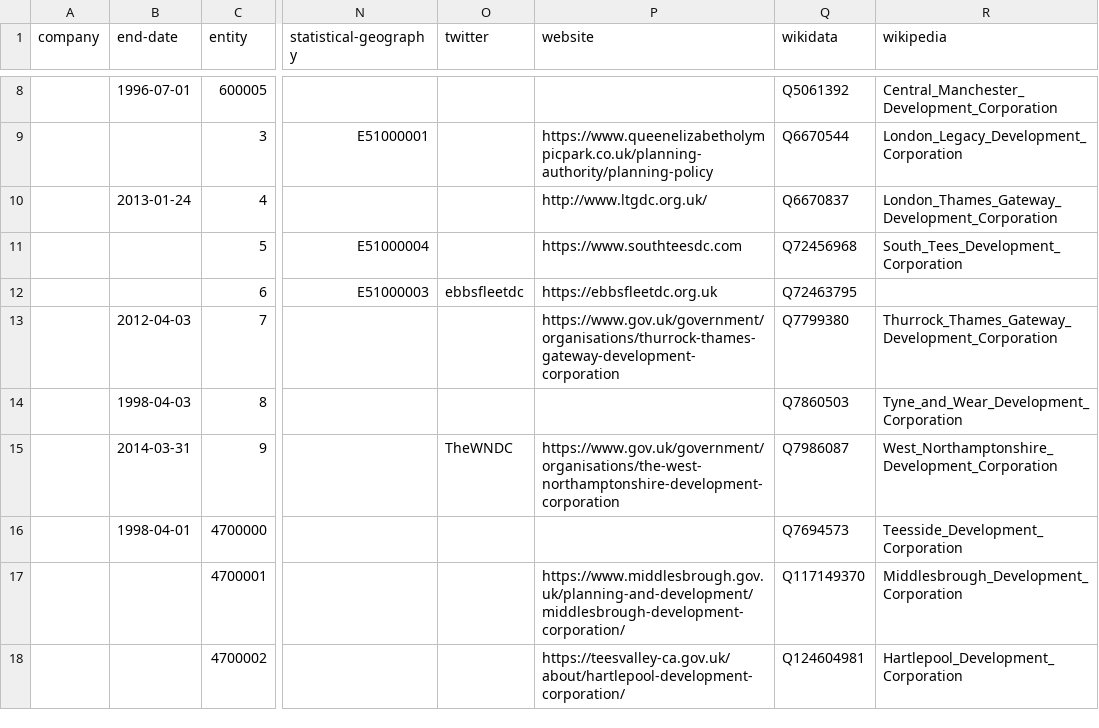
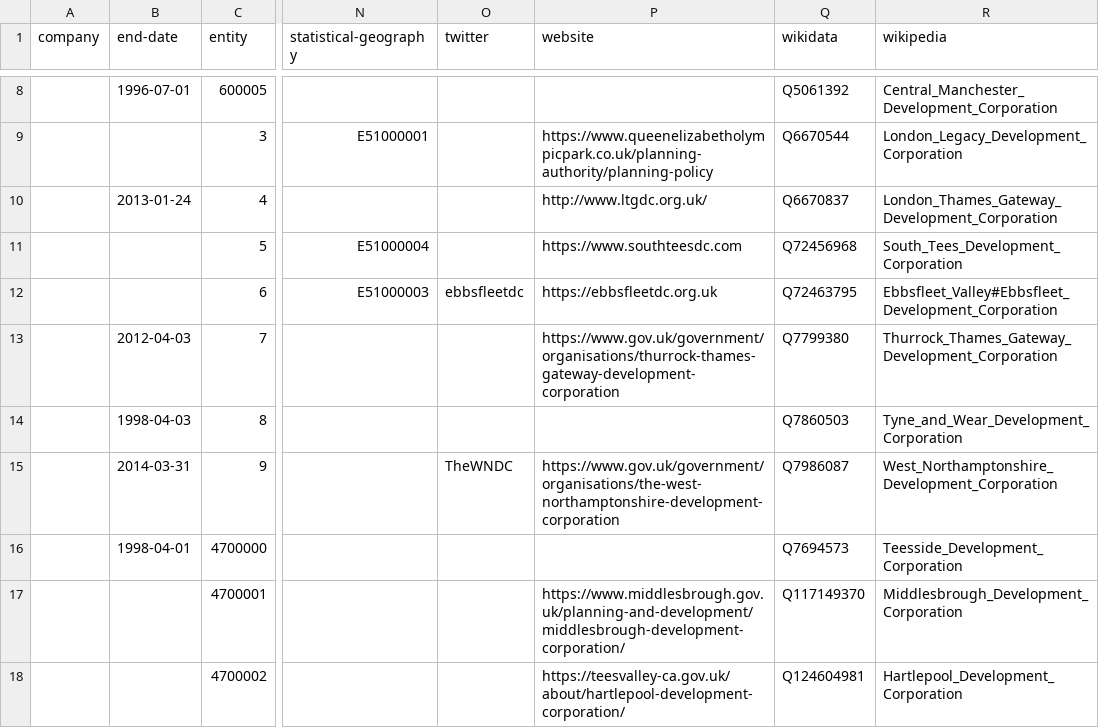
Before and after one commit to digital-land/organisation-collection, a CSV file: data/development-corporation.csv, drawn as a sheet; only a part is shown, gaps mark what is left out; the diff names each change by its address in the sheet, - before the commit and + after, or states it on an @@ line.

Commit message:
Link to Ebbsfleet Wikipedia section

```diff
--- a/data/development-corporation.csv
+++ b/data/development-corporation.csv
-R12 (wikipedia): (empty)
+R12 (wikipedia): Ebbsfleet_Valley#Ebbsfleet_Development_Corporation
```
